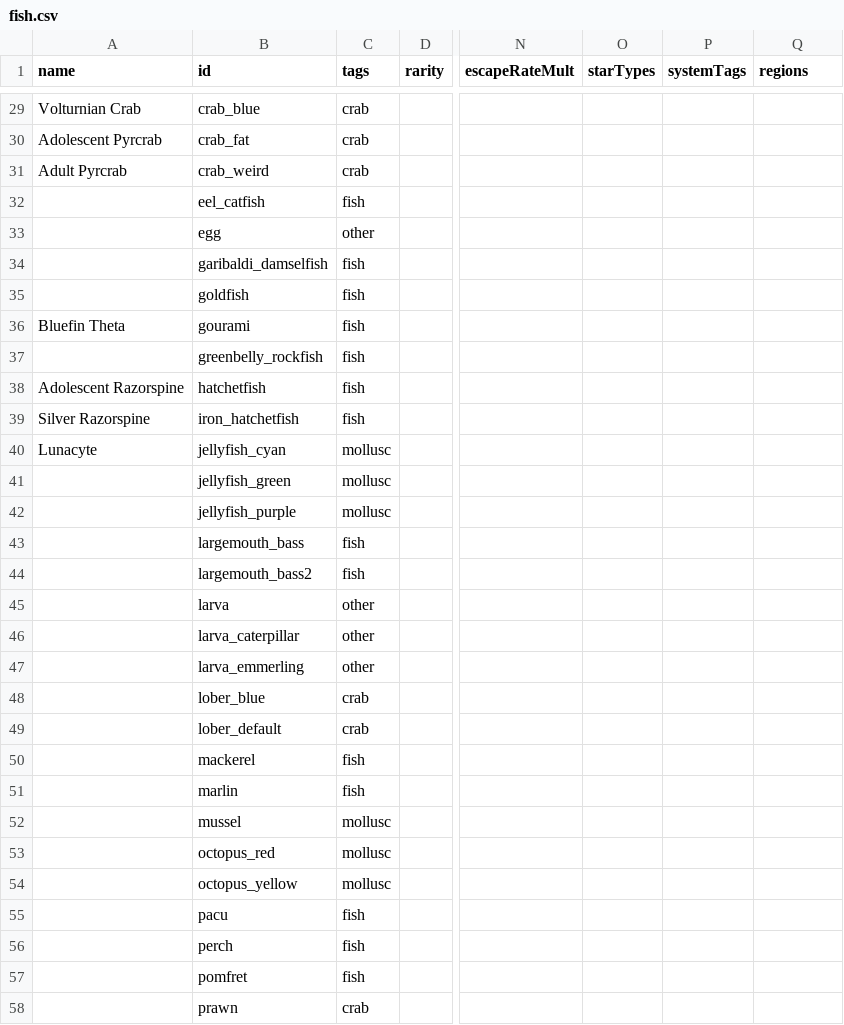
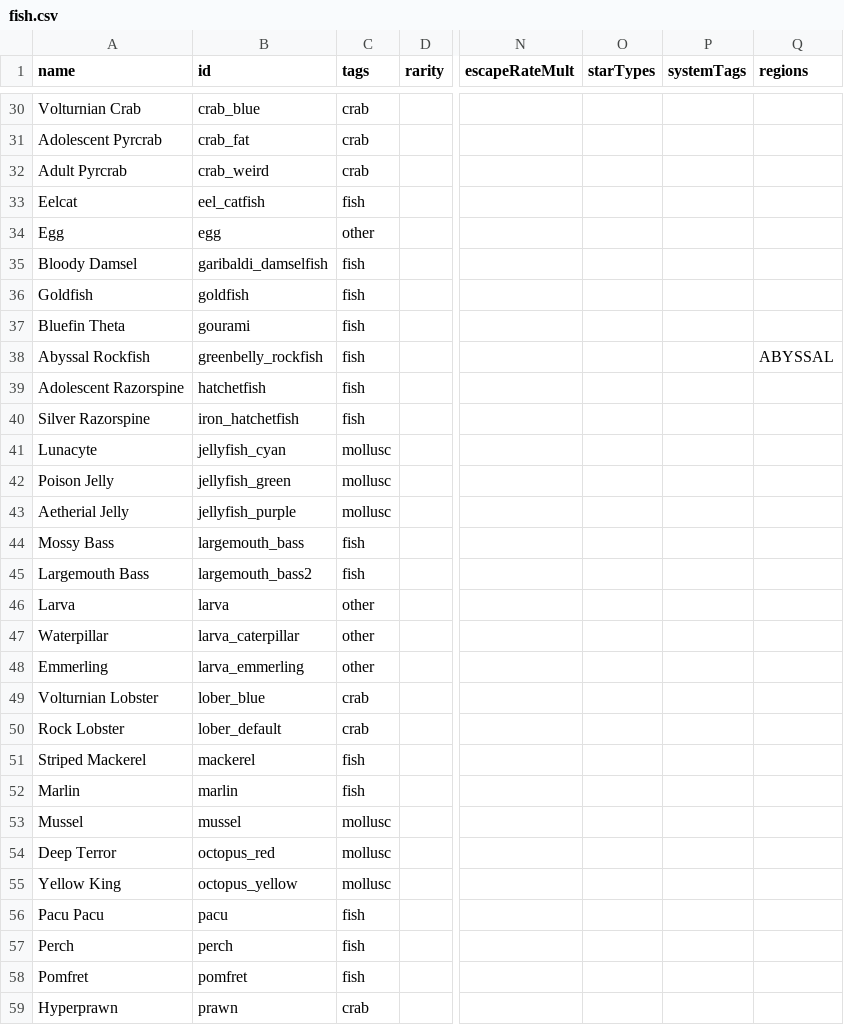
Before and after one commit to SirHartley/Catch.Release, a CSV file: data/campaign/fish.csv, drawn as a sheet; only a part is shown, gaps mark what is left out; addresses are those after the commit; the diff covers the shown part only; the diff names each change by its address in the sheet, - before the commit and + after, or states it on an @@ line.

```diff
--- a/data/campaign/fish.csv
+++ b/data/campaign/fish.csv
-A33 (name): (empty)
+A33 (name): Eelcat
-A34 (name): (empty)
+A34 (name): Egg
-A35 (name): (empty)
+A35 (name): Bloody Damsel
-A36 (name): (empty)
+A36 (name): Goldfish
-A38 (name): (empty)
+A38 (name): Abyssal Rockfish
-Q38 (regions): (empty)
+Q38 (regions): ABYSSAL
-A42 (name): (empty)
+A42 (name): Poison Jelly
-A43 (name): (empty)
+A43 (name): Aetherial Jelly
-A44 (name): (empty)
+A44 (name): Mossy Bass
-A45 (name): (empty)
+A45 (name): Largemouth Bass
-A46 (name): (empty)
+A46 (name): Larva
-A47 (name): (empty)
+A47 (name): Waterpillar
-A48 (name): (empty)
+A48 (name): Emmerling
-A49 (name): (empty)
+A49 (name): Volturnian Lobster
-A50 (name): (empty)
+A50 (name): Rock Lobster
-A51 (name): (empty)
+A51 (name): Striped Mackerel
-A52 (name): (empty)
+A52 (name): Marlin
-A53 (name): (empty)
+A53 (name): Mussel
-A54 (name): (empty)
+A54 (name): Deep Terror
-A55 (name): (empty)
+A55 (name): Yellow King
-A56 (name): (empty)
+A56 (name): Pacu Pacu
-A57 (name): (empty)
+A57 (name): Perch
-A58 (name): (empty)
+A58 (name): Pomfret
-A59 (name): (empty)
+A59 (name): Hyperprawn
```
Also changed, not shown: 2 added rows and 35 edited cells elsewhere in this file, 8 other files.
